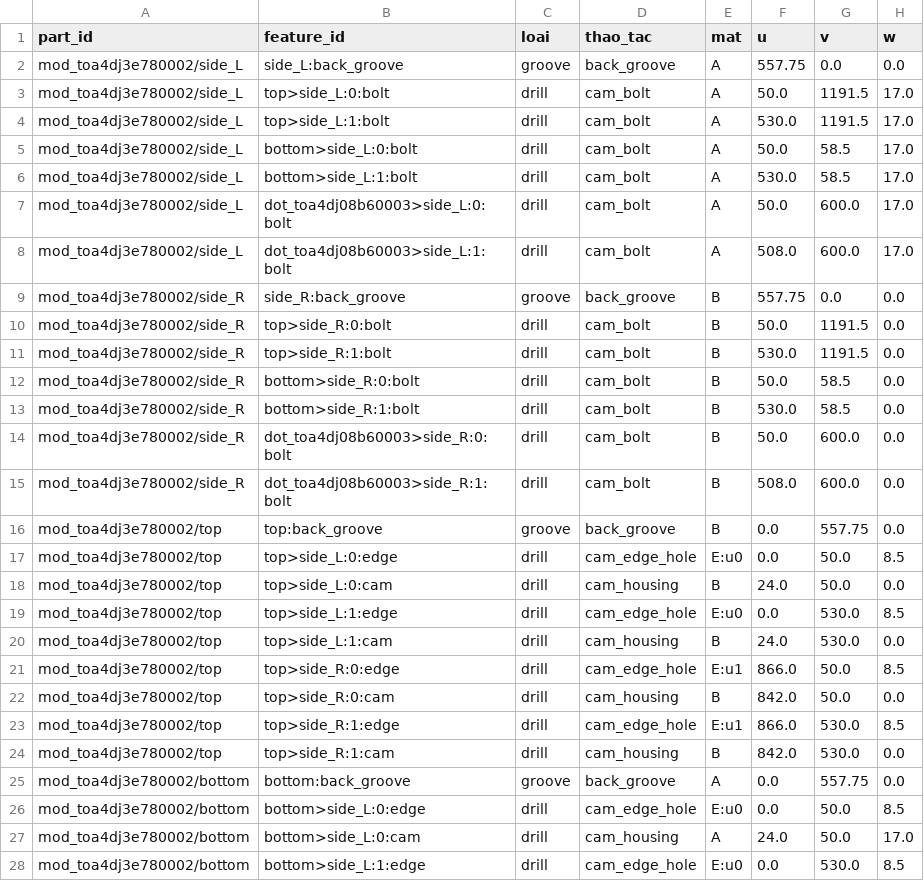
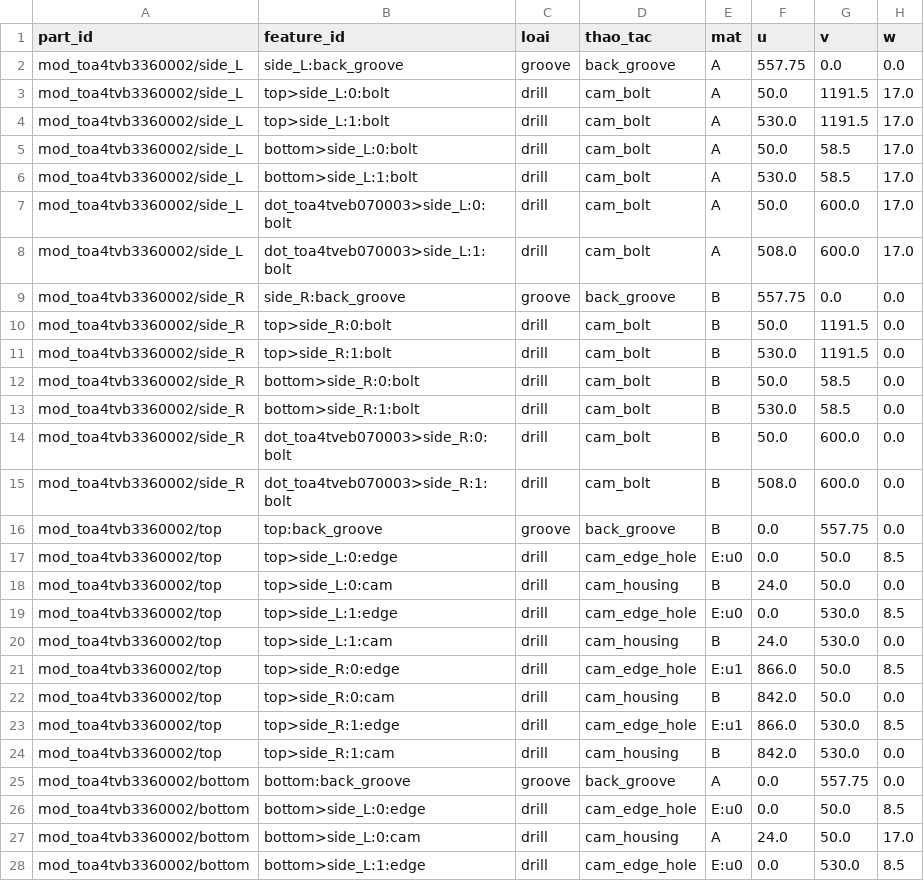
Before and after one commit to hieupanhwwww-cyber/Hieupanhww, a CSV file: docs/abf_samples/ca_kiem_thu_thao_tac.csv, drawn as a sheet; only a part is shown; the diff covers the shown part only; the diff names each change by its address in the sheet, - before the commit and + after, or states it on an @@ line.

```diff
--- a/docs/abf_samples/ca_kiem_thu_thao_tac.csv
+++ b/docs/abf_samples/ca_kiem_thu_thao_tac.csv
-A2:A8 (part_id): mod_toa4dj3e780002/side_L
+A2:A8 (part_id): mod_toa4tvb3360002/side_L
-B7 (feature_id): dot_toa4dj08b60003>side_L:0:bolt
+B7 (feature_id): dot_toa4tveb070003>side_L:0:bolt
-B8 (feature_id): dot_toa4dj08b60003>side_L:1:bolt
+B8 (feature_id): dot_toa4tveb070003>side_L:1:bolt
-A9:A15 (part_id): mod_toa4dj3e780002/side_R
+A9:A15 (part_id): mod_toa4tvb3360002/side_R
-B14 (feature_id): dot_toa4dj08b60003>side_R:0:bolt
+B14 (feature_id): dot_toa4tveb070003>side_R:0:bolt
-B15 (feature_id): dot_toa4dj08b60003>side_R:1:bolt
+B15 (feature_id): dot_toa4tveb070003>side_R:1:bolt
-A16:A24 (part_id): mod_toa4dj3e780002/top
+A16:A24 (part_id): mod_toa4tvb3360002/top
-A25:A28 (part_id): mod_toa4dj3e780002/bottom
+A25:A28 (part_id): mod_toa4tvb3360002/bottom
```
Also changed, not shown: 61 edited cells elsewhere in this file, docs/abf_samples/ca_kiem_thu_chi_tiet.csv, 21 other files.
